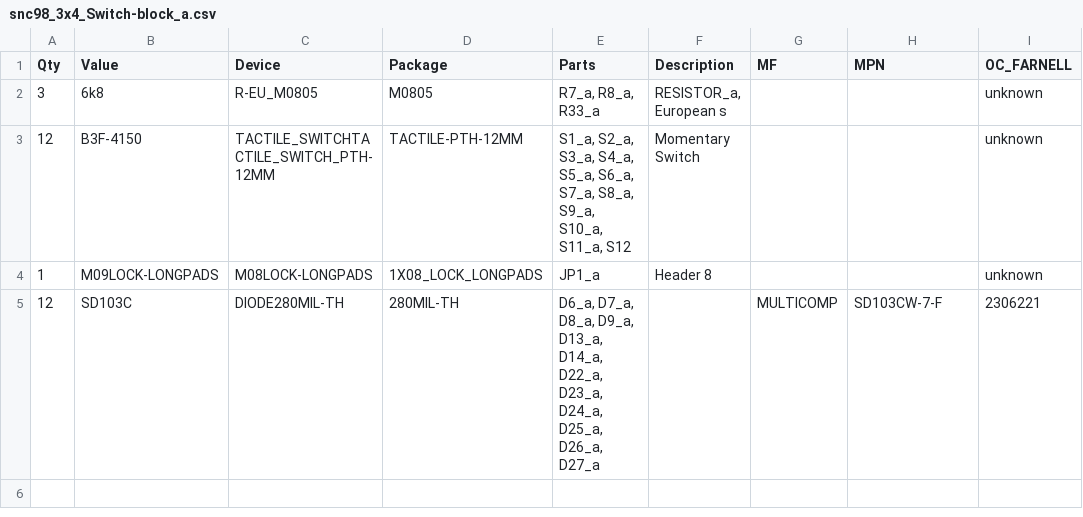
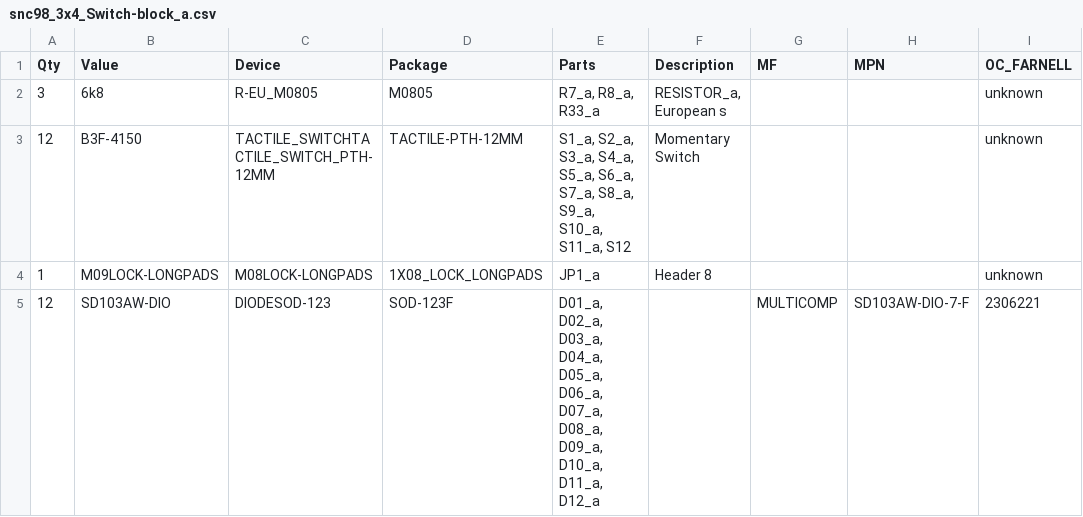
Before and after one commit to JensGrabner/snc98_Slash-Number-Calculator, a CSV file: Hardware/BOM/snc98_3x4_Switch-block_a.csv, drawn as a sheet; only a part is shown; the diff names each change by its address in the sheet, - before the commit and + after, or states it on an @@ line.

```diff
--- a/Hardware/BOM/snc98_3x4_Switch-block_a.csv
+++ b/Hardware/BOM/snc98_3x4_Switch-block_a.csv
-B5 (Value): SD103C
+B5 (Value): SD103AW-DIO
-C5 (Device): DIODE280MIL-TH
+C5 (Device): DIODESOD-123
-D5 (Package): 280MIL-TH
+D5 (Package): SOD-123F
-E5 (Parts): D6_a, D7_a, D8_a, D9_a, D13_a, D14_a, D22_a, D23_a, D24_a, D25_a, D26_a, D27_a
+E5 (Parts): D01_a, D02_a, D03_a, D04_a, D05_a, D06_a, D07_a, D08_a, D09_a, D10_a, D11_a, D12_a
-H5 (MPN): SD103CW-7-F
+H5 (MPN): SD103AW-DIO-7-F
```
Also changed, not shown: Hardware/BOM/snc98_3x4_Switch-block_b.csv, Hardware/BOM/snc98_Display_15x7-Seg_3-digit_LTD056.csv, 10 other files.
